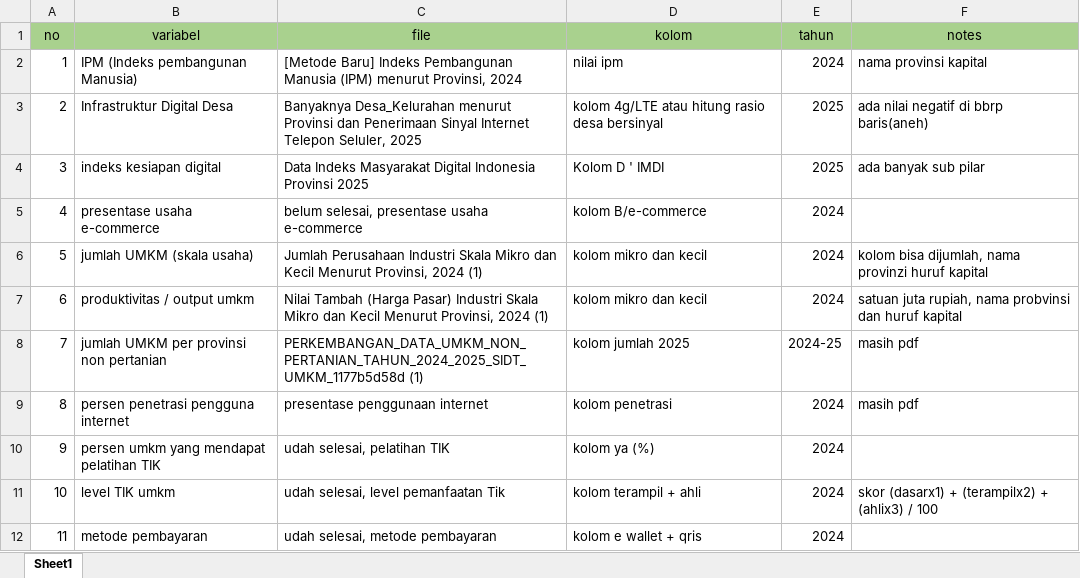
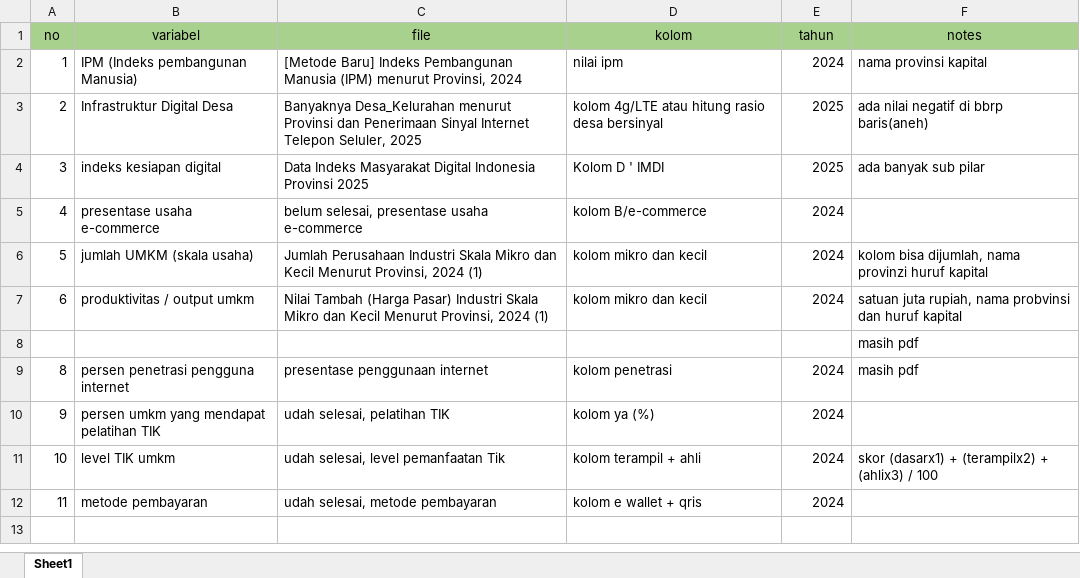
Before and after one commit to mmalveaffs-beep/DatMin---Clustering-UMKM, an Excel workbook: data dipake.xlsx, sheet Sheet1, drawn as a sheet; values as stored, in another font and other column widths than the file's, no borders; removed rows and columns are numbered as before the commit, all else as after; the diff names each change by its address in the sheet, - before the commit and + after, or states it on an @@ line.

```diff
--- a/data dipake.xlsx (sheet Sheet1)
+++ b/data dipake.xlsx (sheet Sheet1)
-row 8: 7 | jumlah UMKM per provinsi non pertanian | PERKEMBANGAN_DATA_UMKM_NON_PERTANIAN_TAHUN_2024_2025_SIDT_UMKM_1177b5d58d (1) | kolom jumlah 2025 | 2024-25 | masih pdf
+row 8:  |  |  |  |  | masih pdf
```
Also changed, not shown: Kompilasi Data 2.xlsx, 6 other files.
